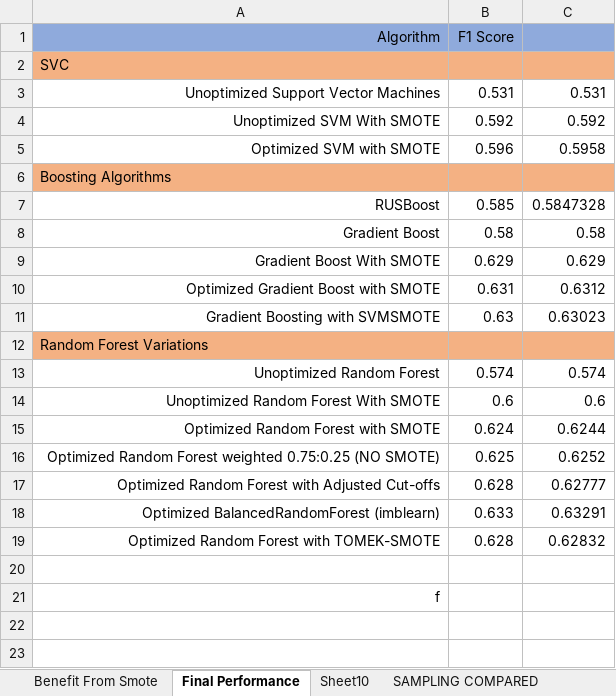
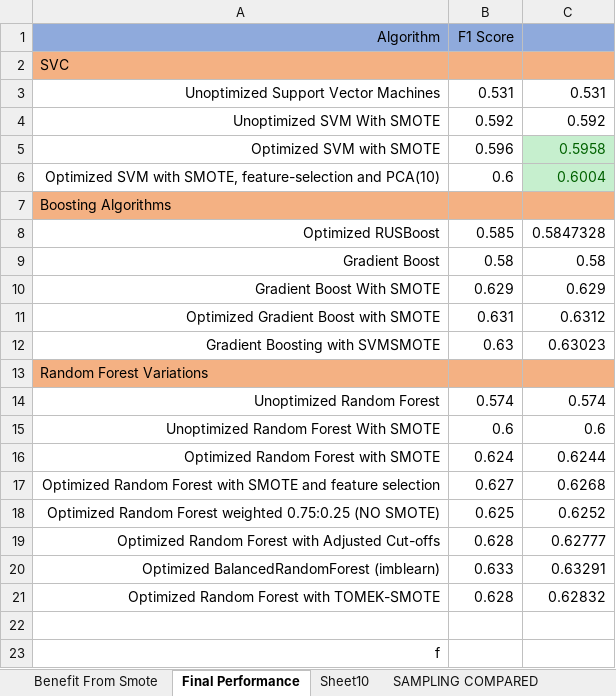
Before and after one commit to bhattacharjee/mtu-sem1-assignments, an Excel workbook: pml/Assignment2/data.xlsx, sheet Final Performance, drawn as a sheet; values as stored, in another font and other column widths than the file's, no borders; addresses are those after the commit; the diff names each change by its address in the sheet, - before the commit and + after, or states it on an @@ line.

```diff
--- a/pml/Assignment2/data.xlsx (sheet Final Performance)
+++ b/pml/Assignment2/data.xlsx (sheet Final Performance)
@@ C5 fill: none → #C6EFCE, text colour: black → #006100 @@
+row 6: Optimized SVM with SMOTE, feature-selection and PCA(10) | 0.6 | 0.6004
-A8 (Algorithm): RUSBoost
+A8 (Algorithm): Optimized RUSBoost
+row 17: Optimized Random Forest with SMOTE and feature selection | 0.627 | 0.6268
```
Also changed, not shown: formulas that keep their value, 4 other files.
